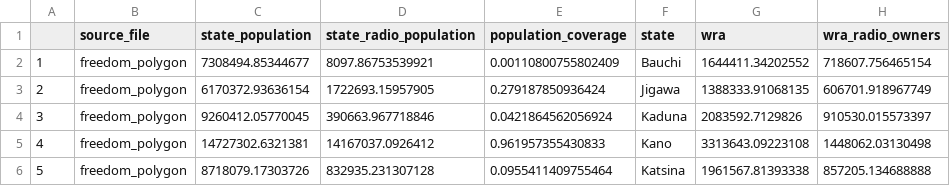
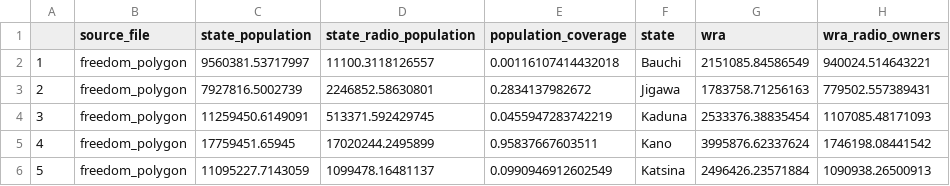
Before and after one commit to KHobbs3/FEM-Kano-Population-Reach, a CSV file: output/freedom_population.csv, drawn as a sheet.

```diff
--- a/output/freedom_population.csv
+++ b/output/freedom_population.csv
@@ -1,6 +1,6 @@
 "","source_file","state_population","state_radio_population","population_coverage","state","wra","wra_radio_owners"
-"1","freedom_polygon",7308494.85344677,8097.86753539921,0.00110800755802409,"Bauchi",1644411.34202552,718607.756465154
-"2","freedom_polygon",6170372.93636154,1722693.15957905,0.279187850936424,"Jigawa",1388333.91068135,606701.918967749
-"3","freedom_polygon",9260412.05770045,390663.967718846,0.0421864562056924,"Kaduna",2083592.7129826,910530.015573397
-"4","freedom_polygon",14727302.6321381,14167037.0926412,0.961957355430833,"Kano",3313643.09223108,1448062.03130498
-"5","freedom_polygon",8718079.17303726,832935.231307128,0.0955411409755464,"Katsina",1961567.81393338,857205.134688888
+"1","freedom_polygon",9560381.53717997,11100.3118126557,0.00116107414432018,"Bauchi",2151085.84586549,940024.514643221
+"2","freedom_polygon",7927816.5002739,2246852.58630801,0.2834137982672,"Jigawa",1783758.71256163,779502.557389431
+"3","freedom_polygon",11259450.6149091,513371.592429745,0.0455947283742219,"Kaduna",2533376.38835454,1107085.48171093
+"4","freedom_polygon",17759451.65945,17020244.2495899,0.95837667603511,"Kano",3995876.62337624,1746198.08441542
+"5","freedom_polygon",11095227.7143059,1099478.16481137,0.0990946912602549,"Katsina",2496426.23571884,1090938.26500913
```
Also changed, not shown: output/arewa_population.csv, 1 other file.
